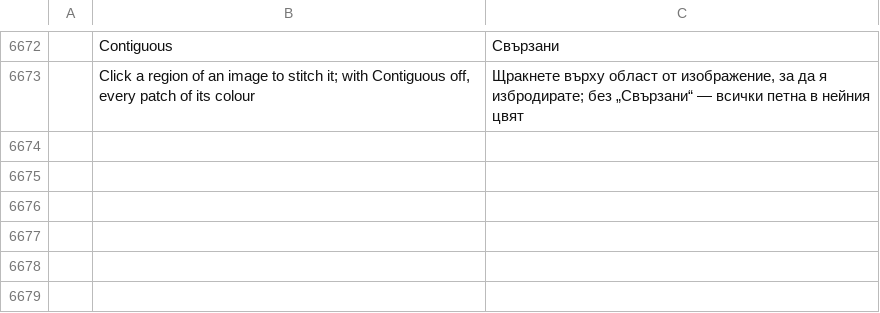
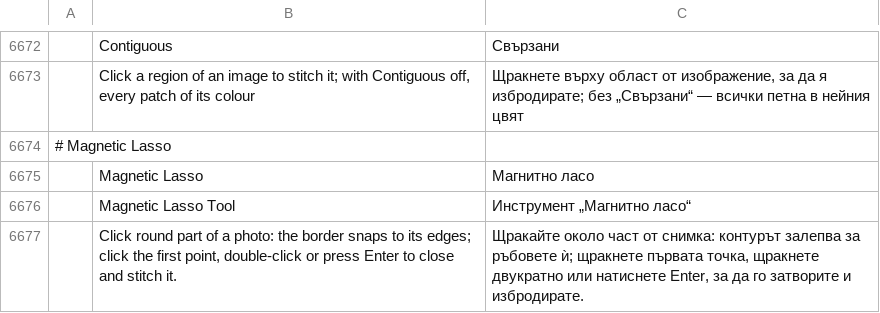
Before and after one commit to Stitchwright/StitchFoundry, a TSV file: crates/ui-egui/src/i18n/bg.tsv, drawn as a sheet; only a part is shown, gaps mark what is left out; the diff names each change by its address in the sheet, - before the commit and + after, or states it on an @@ line.

```diff
--- a/crates/ui-egui/src/i18n/bg.tsv
+++ b/crates/ui-egui/src/i18n/bg.tsv
+row 6674: # Magnetic Lasso
+row 6675:  | Magnetic Lasso | Магнитно ласо
+row 6676:  | Magnetic Lasso Tool | Инструмент „Магнитно ласо“
+row 6677:  | Click round part of a photo: the border snaps to its edges; click the first point, double-click or press Enter to close and stitch it. | Щракайте около част от снимка: контурът залепва за ръбовете ѝ; щракнете първата точка, щракнете двукратно или натиснете Enter, за да го затворите и избродирате.
```
Also changed, not shown: crates/ui-egui/src/i18n/el.tsv, crates/ui-egui/src/i18n/ja.tsv, 32 other files.
